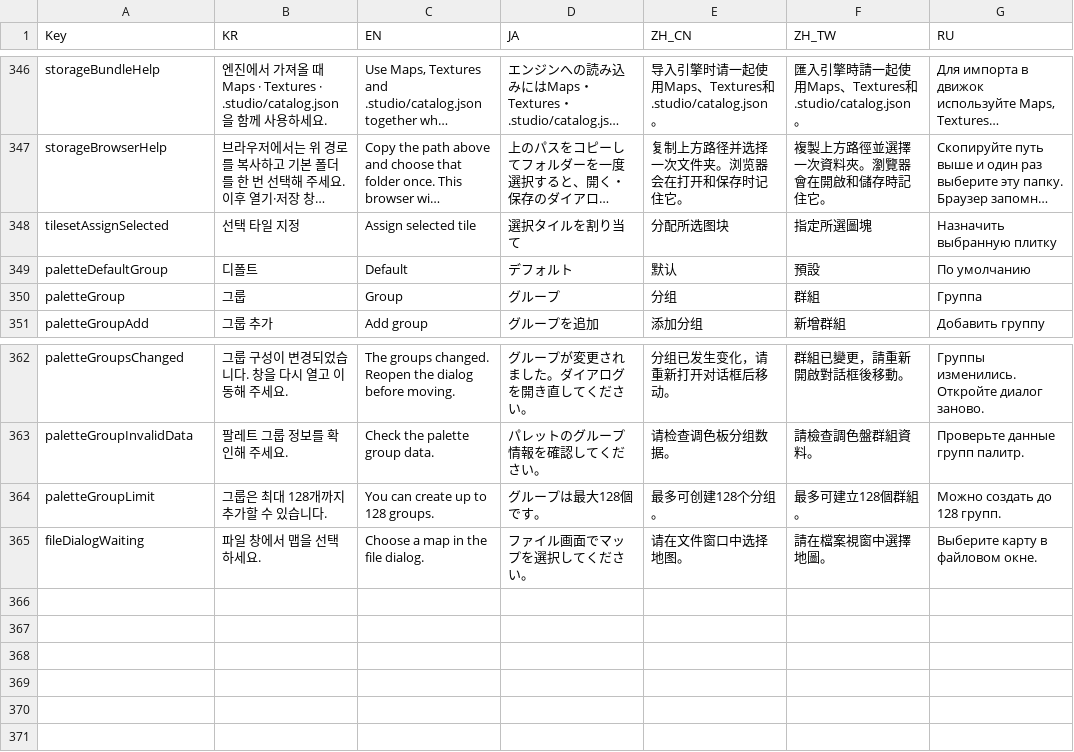
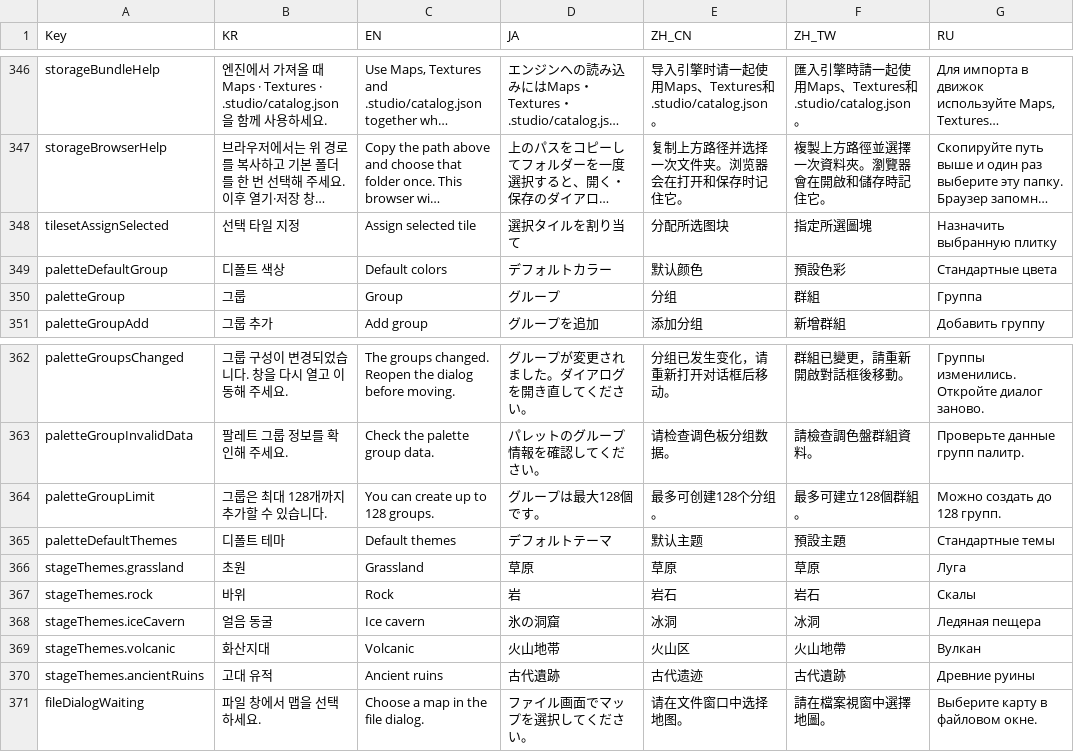
Before and after one commit to LBarimi/metroidvania-studio, a CSV file: metroidvania-studio/localization/MetroidvaniaStudioLocale.csv, drawn as a sheet; only a part is shown, gaps mark what is left out; long unchanged cells end in …; the diff names each change by its address in the sheet, - before the commit and + after, or states it on an @@ line.

Commit message:
Add default biome palettes and streamline palette group and folder controls

```diff
--- a/metroidvania-studio/localization/MetroidvaniaStudioLocale.csv
+++ b/metroidvania-studio/localization/MetroidvaniaStudioLocale.csv
-B349 (KR): 디폴트
+B349 (KR): 디폴트 색상
-C349 (EN): Default
+C349 (EN): Default colors
-D349 (JA): デフォルト
+D349 (JA): デフォルトカラー
-E349 (ZH_CN): 默认
+E349 (ZH_CN): 默认颜色
-F349 (ZH_TW): 預設
+F349 (ZH_TW): 預設色彩
-G349 (RU): По умолчанию
+G349 (RU): Стандартные цвета
+row 365: paletteDefaultThemes | 디폴트 테마 | Default themes | デフォルトテーマ | 默认主题 | 預設主題 | Стандартные темы
+row 366: stageThemes.grassland | 초원 | Grassland | 草原 | 草原 | 草原 | Луга
+row 367: stageThemes.rock | 바위 | Rock | 岩 | 岩石 | 岩石 | Скалы
+row 368: stageThemes.iceCavern | 얼음 동굴 | Ice cavern | 氷の洞窟 | 冰洞 | 冰洞 | Ледяная пещера
+row 369: stageThemes.volcanic | 화산지대 | Volcanic | 火山地帯 | 火山区 | 火山地帶 | Вулкан
+row 370: stageThemes.ancientRuins | 고대 유적 | Ancient ruins | 古代遺跡 | 古代遗迹 | 古代遺跡 | Древние руины
```
Also changed, not shown: 15 other files.
